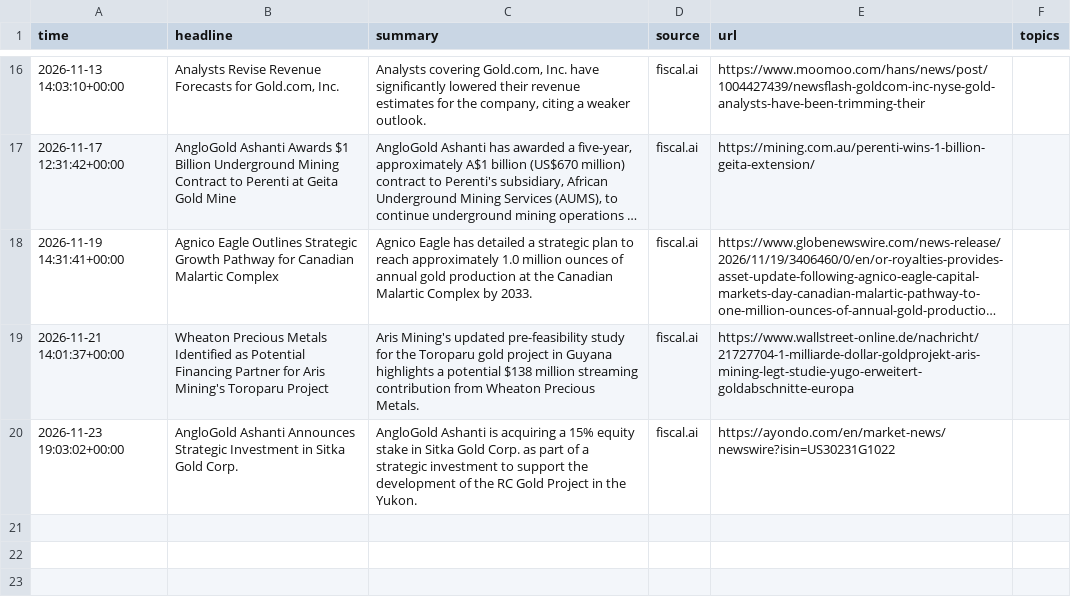
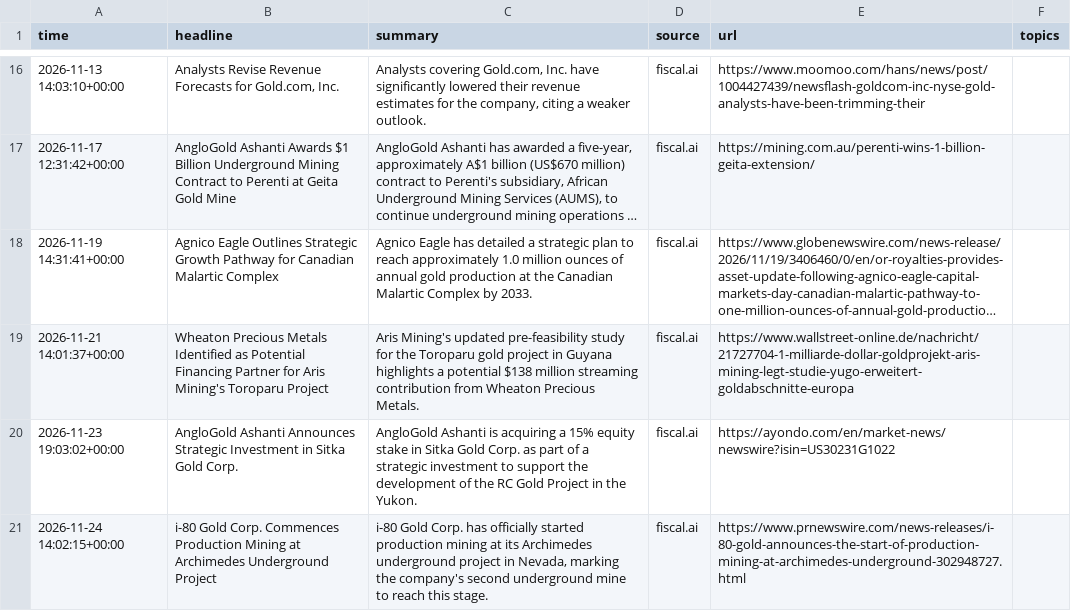
Before and after one commit to lukehamiltn/oil-tracker, a CSV file: news_data/gold_news/2026-11.csv, drawn as a sheet; only a part is shown, gaps mark what is left out; long unchanged cells end in ….

```diff
--- a/news_data/gold_news/2026-11.csv
+++ b/news_data/gold_news/2026-11.csv
@@ -20 +20,2 @@ time,headline,summary,source,url,topics
 2026-11-23 19:03:02+00:00,AngloGold Ashanti Announces Strategic Investment in Sitka Gold Corp.,AngloGold Ashanti is acquiring a 15% equity stake in Sitka Gold Corp. as part of a strategic investment to support the development of the RC Gold Project in the Yukon.,fiscal.ai,https://ayondo.com/en/market-news/newswire?isin=US30231G1022,
+2026-11-24 14:02:15+00:00,i-80 Gold Corp. Commences Production Mining at Archimedes Underground Project,"i-80 Gold Corp. has officially started production mining at its Archimedes underground project in Nevada, marking the company's second underground mine to reach this stage.",fiscal.ai,https://www.prnewswire.com/news-releases/i-80-gold-announces-the-start-of-production-mining-at-archimedes-underground-302948727.html,
```
Also changed, not shown: news_data/curve.csv, news_data/mc_stories.csv, 2 other files.
